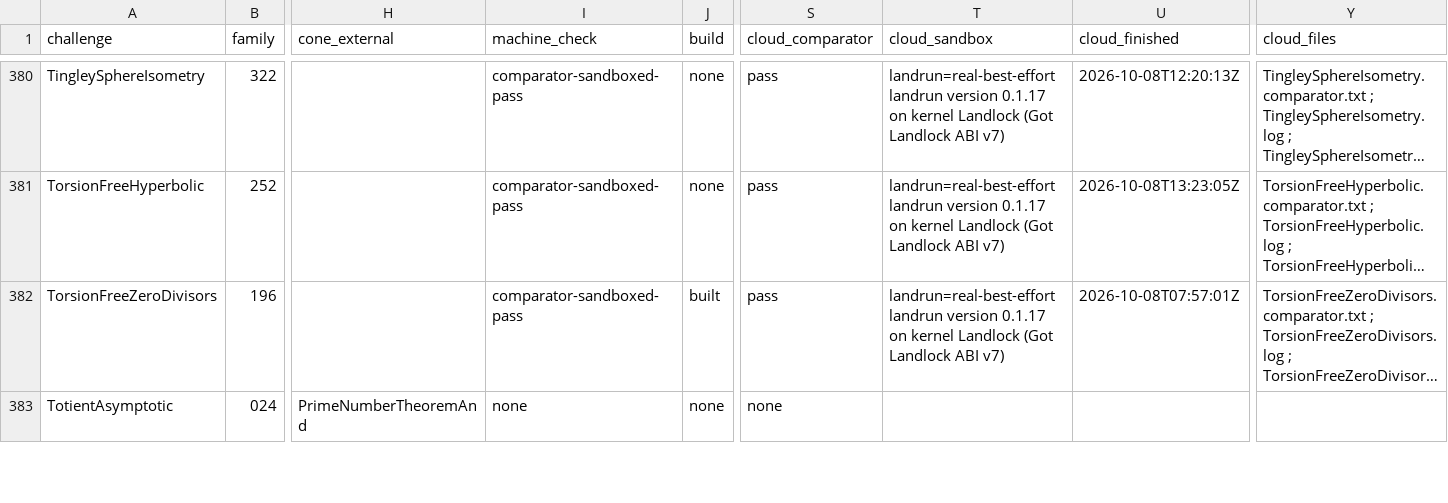
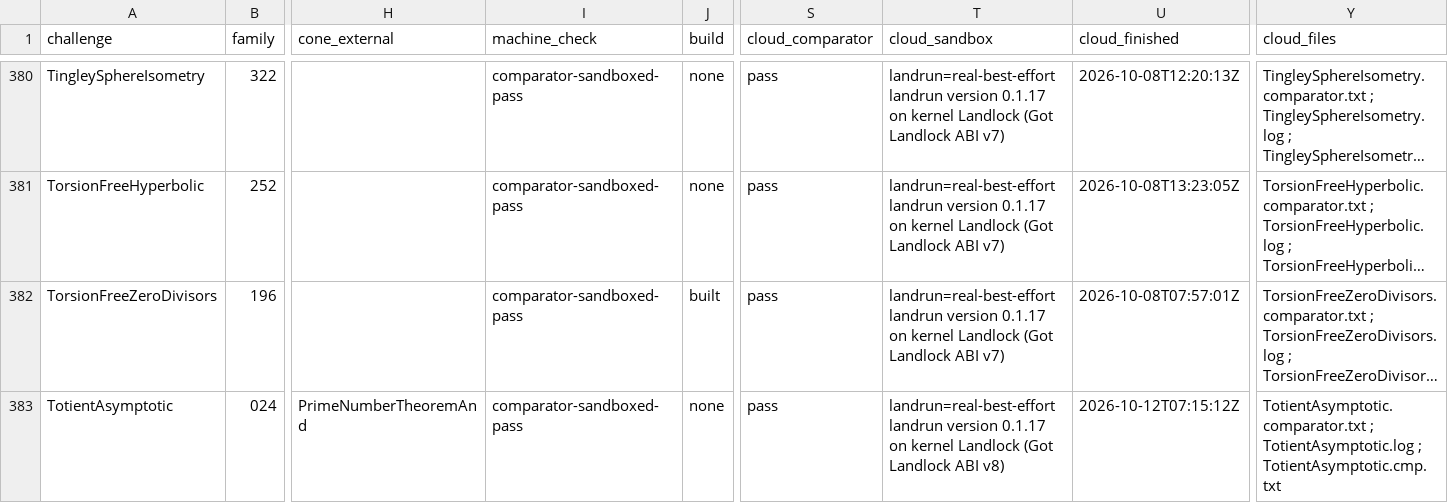
Before and after one commit to mathvet/mathvet, a CSV file: reviews/openai-math/challenge-status.csv, drawn as a sheet; only a part is shown, gaps mark what is left out; long unchanged cells end in …; the diff covers the shown part only; the diff names each change by its address in the sheet, - before the commit and + after, or states it on an @@ line.

```diff
--- a/reviews/openai-math/challenge-status.csv
+++ b/reviews/openai-math/challenge-status.csv
-I383 (machine_check): none
+I383 (machine_check): comparator-sandboxed-pass
-S383 (cloud_comparator): none
+S383 (cloud_comparator): pass
-T383 (cloud_sandbox): (empty)
+T383 (cloud_sandbox): landrun=real-best-effort landrun version 0.1.17 on kernel Landlock (Got Landlock ABI v8)
-U383 (cloud_finished): (empty)
+U383 (cloud_finished): 2026-10-12T07:15:12Z
-Y383 (cloud_files): (empty)
+Y383 (cloud_files): TotientAsymptotic.comparator.txt ; TotientAsymptotic.log ; TotientAsymptotic.cmp.txt
```
Also changed, not shown: 20 edited cells elsewhere in this file, reviews/openai-math/fidelity-table.csv, 45 other files.
